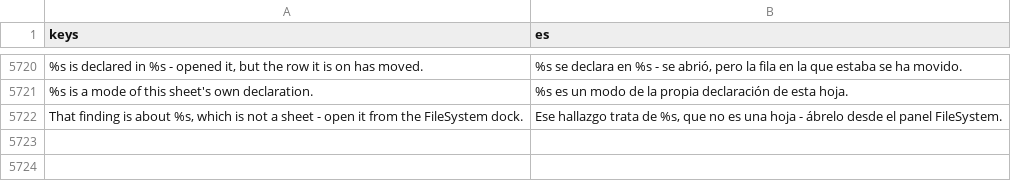
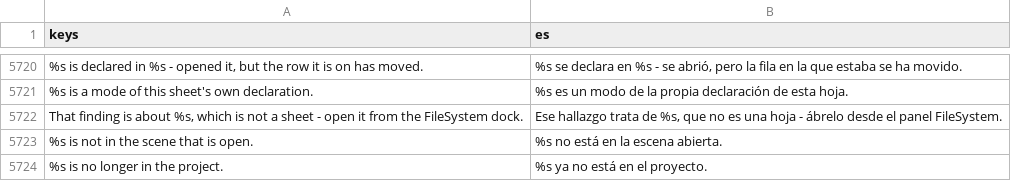
Before and after one commit to SalmanShhh/Godot-EventSheet-Visual-Scripting, a CSV file: addons/eventsheet/translations/es.csv, drawn as a sheet; only a part is shown, gaps mark what is left out; the diff names each change by its address in the sheet, - before the commit and + after, or states it on an @@ line.

```diff
--- a/addons/eventsheet/translations/es.csv
+++ b/addons/eventsheet/translations/es.csv
+row 5723: %s is not in the scene that is open. | %s no está en la escena abierta.
+row 5724: %s is no longer in the project. | %s ya no está en el proyecto.
```
Also changed, not shown: addons/eventsheet/translations/de.csv, addons/eventsheet/translations/fr.csv, 23 other files.
